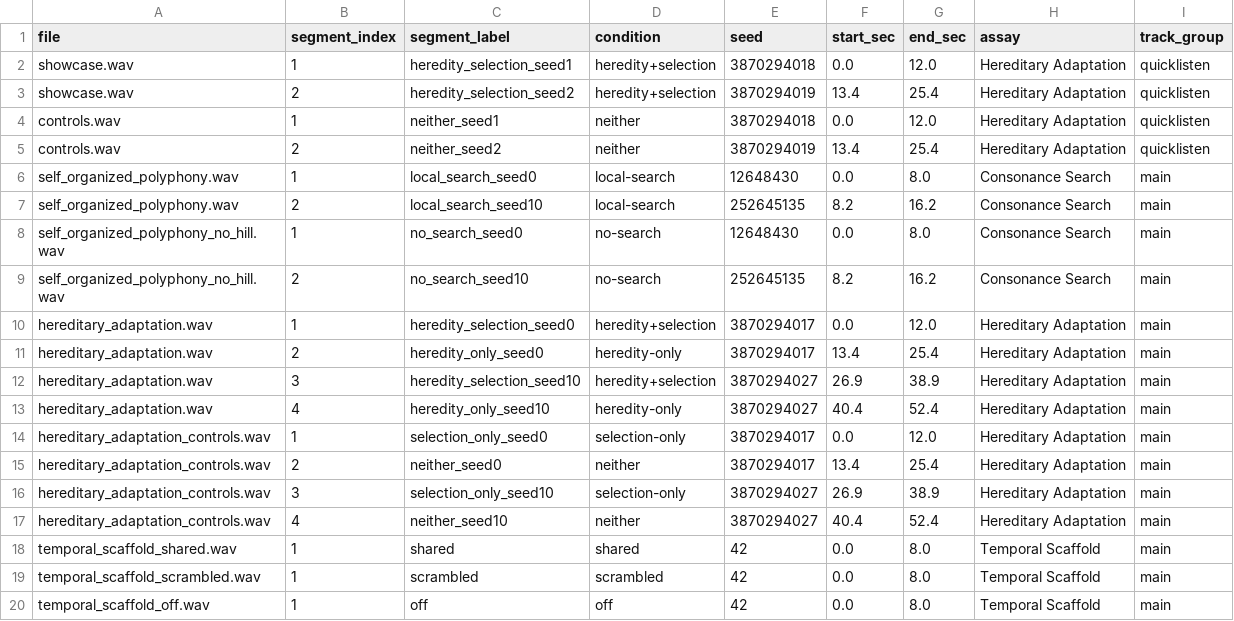
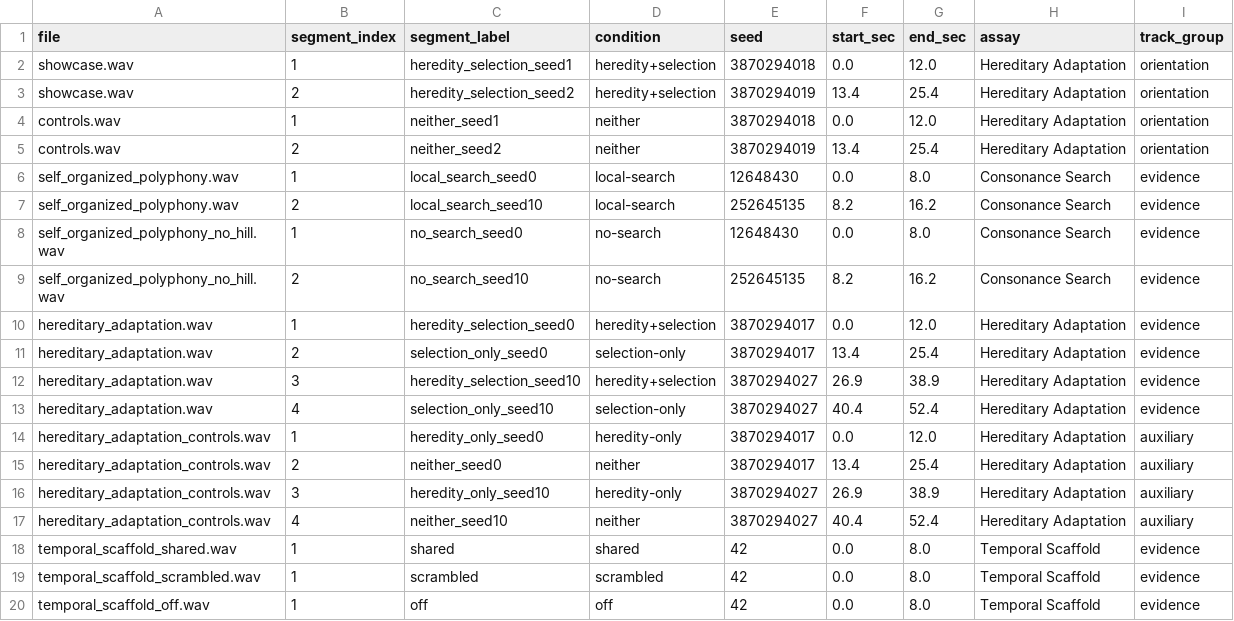
Before and after one commit to ktakahashi74/conc-paper-2026, a CSV file: supplementary_audio/manifest.csv, drawn as a sheet.

Commit message:
Reframe audio supplement as reviewer-facing evidence tracks

```diff
--- a/supplementary_audio/manifest.csv
+++ b/supplementary_audio/manifest.csv
@@ -1,20 +1,20 @@
 file,segment_index,segment_label,condition,seed,start_sec,end_sec,assay,track_group
-showcase.wav,1,heredity_selection_seed1,heredity+selection,3870294018,0.0,12.0,Hereditary Adaptation,quicklisten
-showcase.wav,2,heredity_selection_seed2,heredity+selection,3870294019,13.4,25.4,Hereditary Adaptation,quicklisten
-controls.wav,1,neither_seed1,neither,3870294018,0.0,12.0,Hereditary Adaptation,quicklisten
-controls.wav,2,neither_seed2,neither,3870294019,13.4,25.4,Hereditary Adaptation,quicklisten
-self_organized_polyphony.wav,1,local_search_seed0,local-search,12648430,0.0,8.0,Consonance Search,main
-self_organized_polyphony.wav,2,local_search_seed10,local-search,252645135,8.2,16.2,Consonance Search,main
-self_organized_polyphony_no_hill.wav,1,no_search_seed0,no-search,12648430,0.0,8.0,Consonance Search,main
-self_organized_polyphony_no_hill.wav,2,no_search_seed10,no-search,252645135,8.2,16.2,Consonance Search,main
-hereditary_adaptation.wav,1,heredity_selection_seed0,heredity+selection,3870294017,0.0,12.0,Hereditary Adaptation,main
-hereditary_adaptation.wav,2,heredity_only_seed0,heredity-only,3870294017,13.4,25.4,Hereditary Adaptation,main
-hereditary_adaptation.wav,3,heredity_selection_seed10,heredity+selection,3870294027,26.9,38.9,Hereditary Adaptation,main
-hereditary_adaptation.wav,4,heredity_only_seed10,heredity-only,3870294027,40.4,52.4,Hereditary Adaptation,main
-hereditary_adaptation_controls.wav,1,selection_only_seed0,selection-only,3870294017,0.0,12.0,Hereditary Adaptation,main
-hereditary_adaptation_controls.wav,2,neither_seed0,neither,3870294017,13.4,25.4,Hereditary Adaptation,main
-hereditary_adaptation_controls.wav,3,selection_only_seed10,selection-only,3870294027,26.9,38.9,Hereditary Adaptation,main
-hereditary_adaptation_controls.wav,4,neither_seed10,neither,3870294027,40.4,52.4,Hereditary Adaptation,main
-temporal_scaffold_shared.wav,1,shared,shared,42,0.0,8.0,Temporal Scaffold,main
-temporal_scaffold_scrambled.wav,1,scrambled,scrambled,42,0.0,8.0,Temporal Scaffold,main
-temporal_scaffold_off.wav,1,off,off,42,0.0,8.0,Temporal Scaffold,main
+showcase.wav,1,heredity_selection_seed1,heredity+selection,3870294018,0.0,12.0,Hereditary Adaptation,orientation
+showcase.wav,2,heredity_selection_seed2,heredity+selection,3870294019,13.4,25.4,Hereditary Adaptation,orientation
+controls.wav,1,neither_seed1,neither,3870294018,0.0,12.0,Hereditary Adaptation,orientation
+controls.wav,2,neither_seed2,neither,3870294019,13.4,25.4,Hereditary Adaptation,orientation
+self_organized_polyphony.wav,1,local_search_seed0,local-search,12648430,0.0,8.0,Consonance Search,evidence
+self_organized_polyphony.wav,2,local_search_seed10,local-search,252645135,8.2,16.2,Consonance Search,evidence
+self_organized_polyphony_no_hill.wav,1,no_search_seed0,no-search,12648430,0.0,8.0,Consonance Search,evidence
+self_organized_polyphony_no_hill.wav,2,no_search_seed10,no-search,252645135,8.2,16.2,Consonance Search,evidence
+hereditary_adaptation.wav,1,heredity_selection_seed0,heredity+selection,3870294017,0.0,12.0,Hereditary Adaptation,evidence
+hereditary_adaptation.wav,2,selection_only_seed0,selection-only,3870294017,13.4,25.4,Hereditary Adaptation,evidence
+hereditary_adaptation.wav,3,heredity_selection_seed10,heredity+selection,3870294027,26.9,38.9,Hereditary Adaptation,evidence
+hereditary_adaptation.wav,4,selection_only_seed10,selection-only,3870294027,40.4,52.4,Hereditary Adaptation,evidence
+hereditary_adaptation_controls.wav,1,heredity_only_seed0,heredity-only,3870294017,0.0,12.0,Hereditary Adaptation,auxiliary
+hereditary_adaptation_controls.wav,2,neither_seed0,neither,3870294017,13.4,25.4,Hereditary Adaptation,auxiliary
+hereditary_adaptation_controls.wav,3,heredity_only_seed10,heredity-only,3870294027,26.9,38.9,Hereditary Adaptation,auxiliary
+hereditary_adaptation_controls.wav,4,neither_seed10,neither,3870294027,40.4,52.4,Hereditary Adaptation,auxiliary
+temporal_scaffold_shared.wav,1,shared,shared,42,0.0,8.0,Temporal Scaffold,evidence
+temporal_scaffold_scrambled.wav,1,scrambled,scrambled,42,0.0,8.0,Temporal Scaffold,evidence
+temporal_scaffold_off.wav,1,off,off,42,0.0,8.0,Temporal Scaffold,evidence
```
Also changed, not shown: 15 other files.
